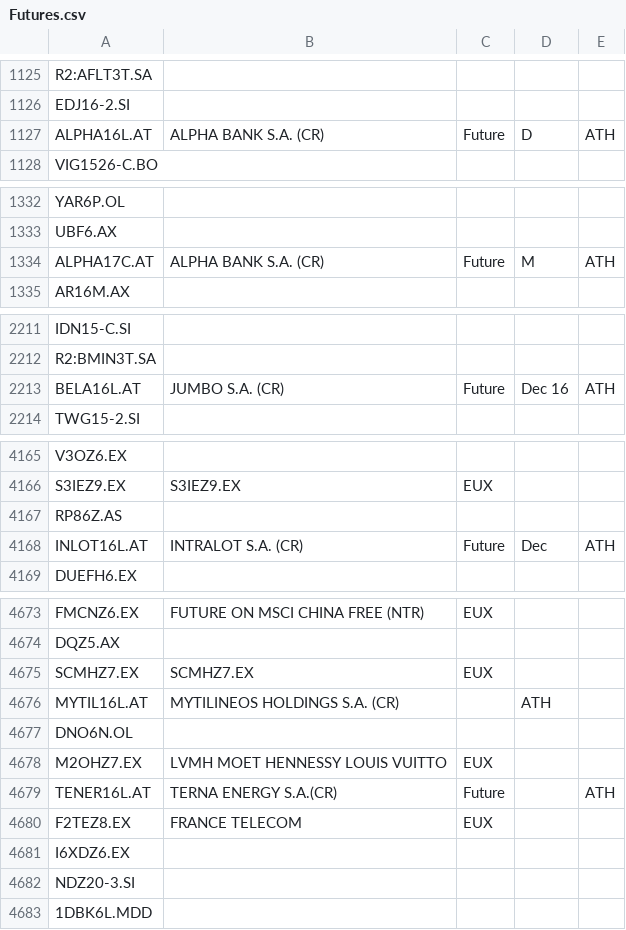
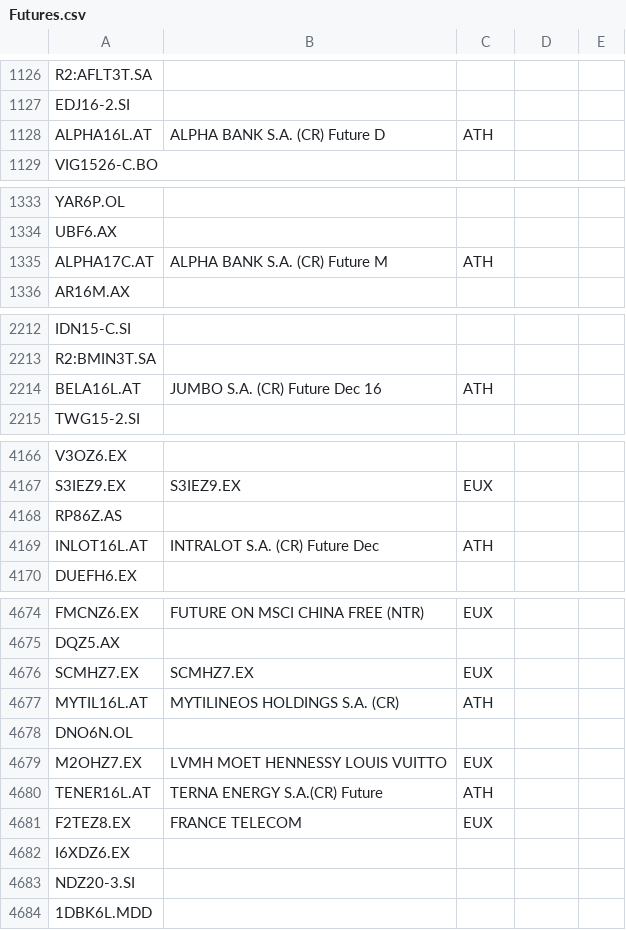
Before and after one commit to shantanusood/YahooFinDataAnalytics, a CSV file: data/Futures.csv, drawn as a sheet; only a part is shown, gaps mark what is left out; the diff covers the shown part only.

```diff
--- a/data/Futures.csv
+++ b/data/Futures.csv
@@ -1126,3 +1127,3 @@ R2:AFLT3T.SA,,
 EDJ16-2.SI,,
-ALPHA16L.AT,ALPHA BANK S.A. (CR), Future, D,ATH
+ALPHA16L.AT,ALPHA BANK S.A. (CR) Future D,ATH
 VIG1526-C.BO,,
@@ -1333,3 +1334,3 @@ YAR6P.OL,,
 UBF6.AX,,
-ALPHA17C.AT,ALPHA BANK S.A. (CR), Future, M,ATH
+ALPHA17C.AT,ALPHA BANK S.A. (CR) Future M,ATH
 AR16M.AX,,
@@ -2212,3 +2213,3 @@ IDN15-C.SI,,
 R2:BMIN3T.SA,,
-BELA16L.AT,JUMBO S.A. (CR), Future, Dec 16,ATH
+BELA16L.AT,JUMBO S.A. (CR) Future Dec 16,ATH
 TWG15-2.SI,,
@@ -4167,3 +4168,3 @@ S3IEZ9.EX,S3IEZ9.EX,EUX
 RP86Z.AS,,
-INLOT16L.AT,INTRALOT S.A. (CR), Future, Dec,ATH
+INLOT16L.AT,INTRALOT S.A. (CR) Future Dec,ATH
 DUEFH6.EX,,
@@ -4675,6 +4676,6 @@ DQZ5.AX,,
 SCMHZ7.EX,SCMHZ7.EX,EUX
-MYTIL16L.AT,MYTILINEOS HOLDINGS S.A. (CR),,ATH
+MYTIL16L.AT,MYTILINEOS HOLDINGS S.A. (CR),ATH
 DNO6N.OL,,
 M2OHZ7.EX,LVMH MOET HENNESSY LOUIS VUITTO,EUX
-TENER16L.AT,TERNA ENERGY S.A.(CR), Future,,ATH
+TENER16L.AT,TERNA ENERGY S.A.(CR) Future,ATH
 F2TEZ8.EX,FRANCE TELECOM,EUX
```
Also changed, not shown: 1 added row and 109 edited cells elsewhere in this file, data/Currency.csv, data/ETFs.csv, 4 other files.
